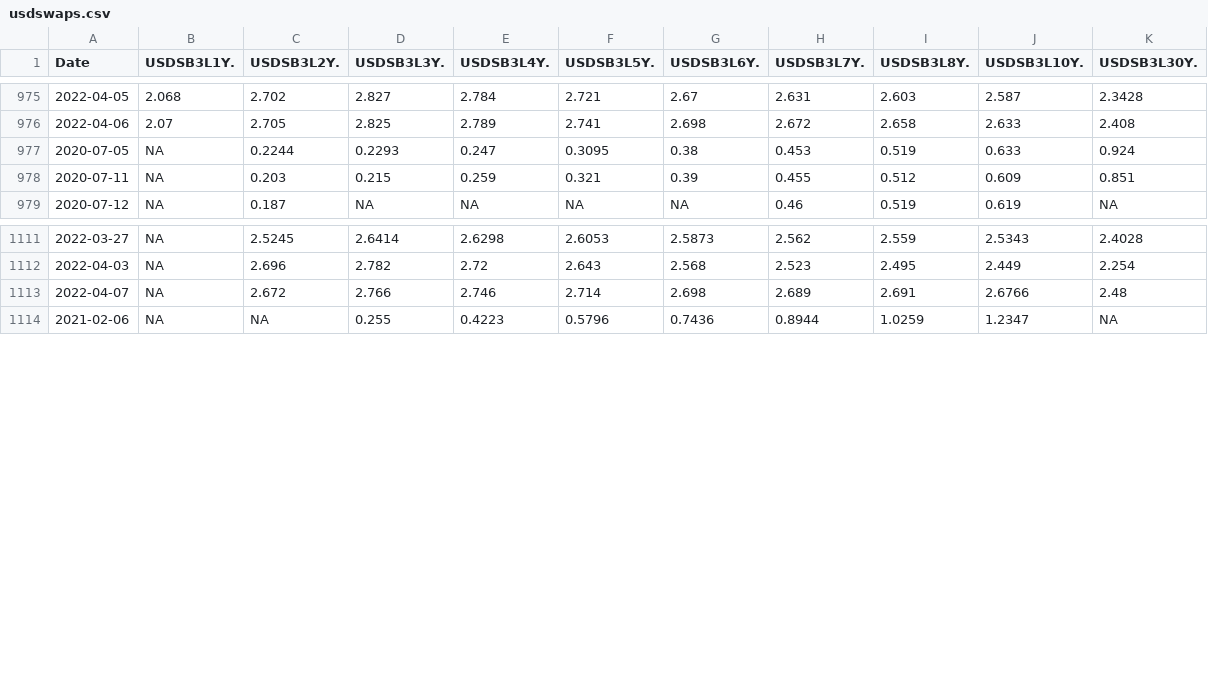
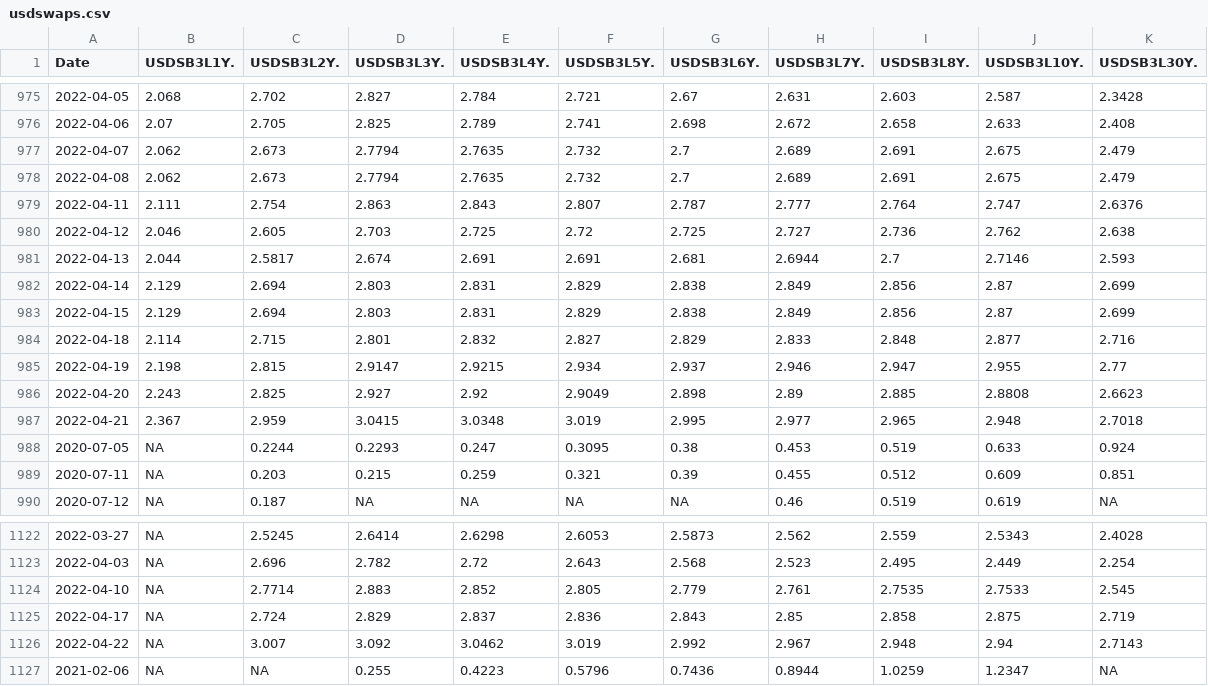
Before and after one commit to SymmetricSymplectic/AsApAnalytics, a CSV file: DATA/usdswaps.csv, drawn as a sheet; only a part is shown, gaps mark what is left out.

```diff
--- a/DATA/usdswaps.csv
+++ b/DATA/usdswaps.csv
@@ -976,2 +976,13 @@
 2022-04-06,2.07,2.705,2.825,2.789,2.741,2.698,2.672,2.658,2.633,2.408
+2022-04-07,2.062,2.673,2.7794,2.7635,2.732,2.7,2.689,2.691,2.675,2.479
+2022-04-08,2.062,2.673,2.7794,2.7635,2.732,2.7,2.689,2.691,2.675,2.479
+2022-04-11,2.111,2.754,2.863,2.843,2.807,2.787,2.777,2.764,2.747,2.6376
+2022-04-12,2.046,2.605,2.703,2.725,2.72,2.725,2.727,2.736,2.762,2.638
+2022-04-13,2.044,2.5817,2.674,2.691,2.691,2.681,2.6944,2.7,2.7146,2.593
+2022-04-14,2.129,2.694,2.803,2.831,2.829,2.838,2.849,2.856,2.87,2.699
+2022-04-15,2.129,2.694,2.803,2.831,2.829,2.838,2.849,2.856,2.87,2.699
+2022-04-18,2.114,2.715,2.801,2.832,2.827,2.829,2.833,2.848,2.877,2.716
+2022-04-19,2.198,2.815,2.9147,2.9215,2.934,2.937,2.946,2.947,2.955,2.77
+2022-04-20,2.243,2.825,2.927,2.92,2.9049,2.898,2.89,2.885,2.8808,2.6623
+2022-04-21,2.367,2.959,3.0415,3.0348,3.019,2.995,2.977,2.965,2.948,2.7018
 2020-07-05,NA,0.2244,0.2293,0.247,0.3095,0.38,0.453,0.519,0.633,0.924
@@ -1112,3 +1123,5 @@
 2022-04-03,NA,2.696,2.782,2.72,2.643,2.568,2.523,2.495,2.449,2.254
-2022-04-07,NA,2.672,2.766,2.746,2.714,2.698,2.689,2.691,2.6766,2.48
+2022-04-10,NA,2.7714,2.883,2.852,2.805,2.779,2.761,2.7535,2.7533,2.545
+2022-04-17,NA,2.724,2.829,2.837,2.836,2.843,2.85,2.858,2.875,2.719
+2022-04-22,NA,3.007,3.092,3.0462,3.019,2.992,2.967,2.948,2.94,2.7143
 2021-02-06,NA,NA,0.255,0.4223,0.5796,0.7436,0.8944,1.0259,1.2347,NA
```
Also changed, not shown: DATA/divisas.csv, DATA/forward_mxn_swaps.csv, 10 other files.
